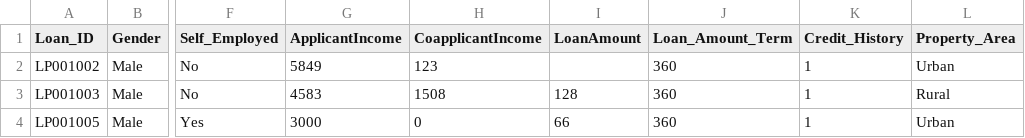
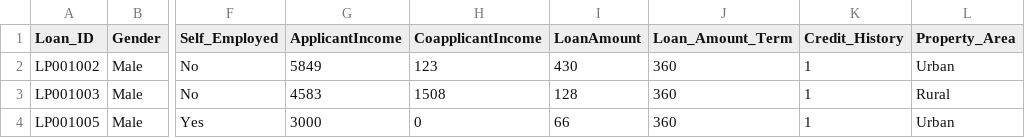
Before and after one commit to Rohithbs22/demo-repo, a CSV file: train.csv, drawn as a sheet; only a part is shown, gaps mark what is left out; the diff names each change by its address in the sheet, - before the commit and + after, or states it on an @@ line.

Commit message:
Updated Loan Amount

```diff
--- a/train.csv
+++ b/train.csv
-I2 (LoanAmount): (empty)
+I2 (LoanAmount): 430
```
